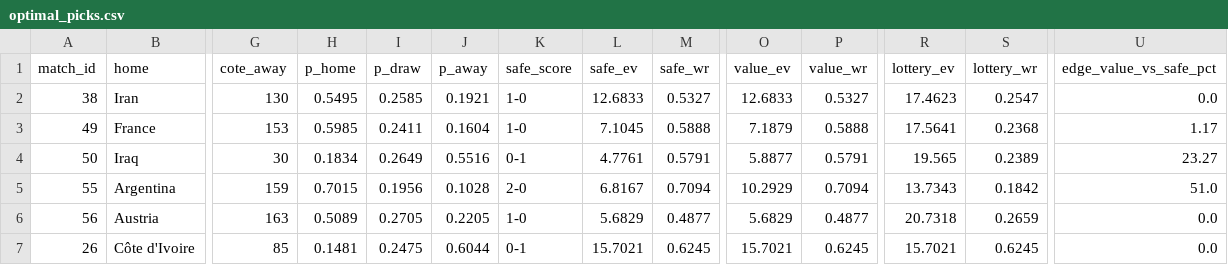
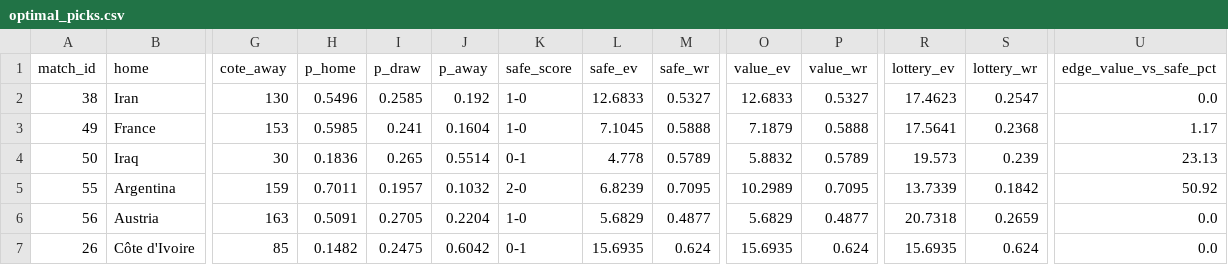
Before and after one commit to Malaraxx/worldcup-prono, a CSV file: data/processed/optimal_picks.csv, drawn as a sheet; only a part is shown, gaps mark what is left out; the diff covers the shown part only; the diff names each change by its address in the sheet, - before the commit and + after, or states it on an @@ line.

```diff
--- a/data/processed/optimal_picks.csv
+++ b/data/processed/optimal_picks.csv
-H2 (p_home): 0.5495
+H2 (p_home): 0.5496
-J2 (p_away): 0.1921
+J2 (p_away): 0.192
-I3 (p_draw): 0.2411
+I3 (p_draw): 0.241
-H4 (p_home): 0.1834
+H4 (p_home): 0.1836
-I4 (p_draw): 0.2649
+I4 (p_draw): 0.265
-J4 (p_away): 0.5516
+J4 (p_away): 0.5514
-L4 (safe_ev): 4.7761
+L4 (safe_ev): 4.778
-M4 (safe_wr): 0.5791
+M4 (safe_wr): 0.5789
-O4 (value_ev): 5.8877
+O4 (value_ev): 5.8832
-P4 (value_wr): 0.5791
+P4 (value_wr): 0.5789
-R4 (lottery_ev): 19.565
+R4 (lottery_ev): 19.573
-S4 (lottery_wr): 0.2389
+S4 (lottery_wr): 0.239
-U4 (edge_value_vs_safe_pct): 23.27
+U4 (edge_value_vs_safe_pct): 23.13
-H5 (p_home): 0.7015
+H5 (p_home): 0.7011
-I5 (p_draw): 0.1956
+I5 (p_draw): 0.1957
-J5 (p_away): 0.1028
+J5 (p_away): 0.1032
-L5 (safe_ev): 6.8167
+L5 (safe_ev): 6.8239
-M5 (safe_wr): 0.7094
+M5 (safe_wr): 0.7095
-O5 (value_ev): 10.2929
+O5 (value_ev): 10.2989
-P5 (value_wr): 0.7094
+P5 (value_wr): 0.7095
-R5 (lottery_ev): 13.7343
+R5 (lottery_ev): 13.7339
-U5 (edge_value_vs_safe_pct): 51.0
+U5 (edge_value_vs_safe_pct): 50.92
-H6 (p_home): 0.5089
+H6 (p_home): 0.5091
-J6 (p_away): 0.2205
+J6 (p_away): 0.2204
-H7 (p_home): 0.1481
+H7 (p_home): 0.1482
-J7 (p_away): 0.6044
+J7 (p_away): 0.6042
-L7 (safe_ev): 15.7021
+L7 (safe_ev): 15.6935
-M7 (safe_wr): 0.6245
+M7 (safe_wr): 0.624
-O7 (value_ev): 15.7021
+O7 (value_ev): 15.6935
-P7 (value_wr): 0.6245
+P7 (value_wr): 0.624
-R7 (lottery_ev): 15.7021
+R7 (lottery_ev): 15.6935
-S7 (lottery_wr): 0.6245
+S7 (lottery_wr): 0.624
```
Also changed, not shown: 97 edited cells elsewhere in this file, data/processed/group_stage_simulations.csv, data/processed/ko_predictions.csv, 6 other files.
